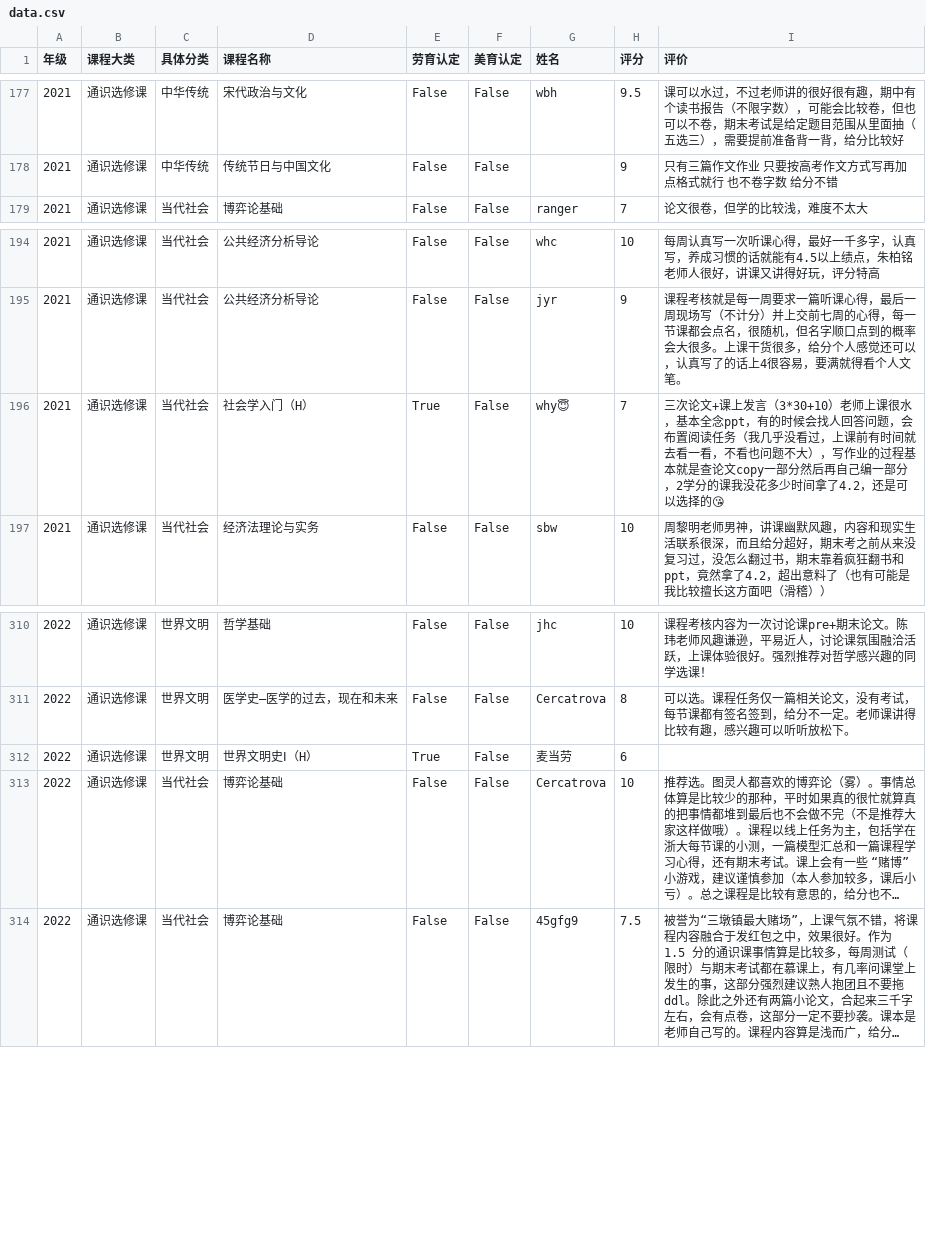
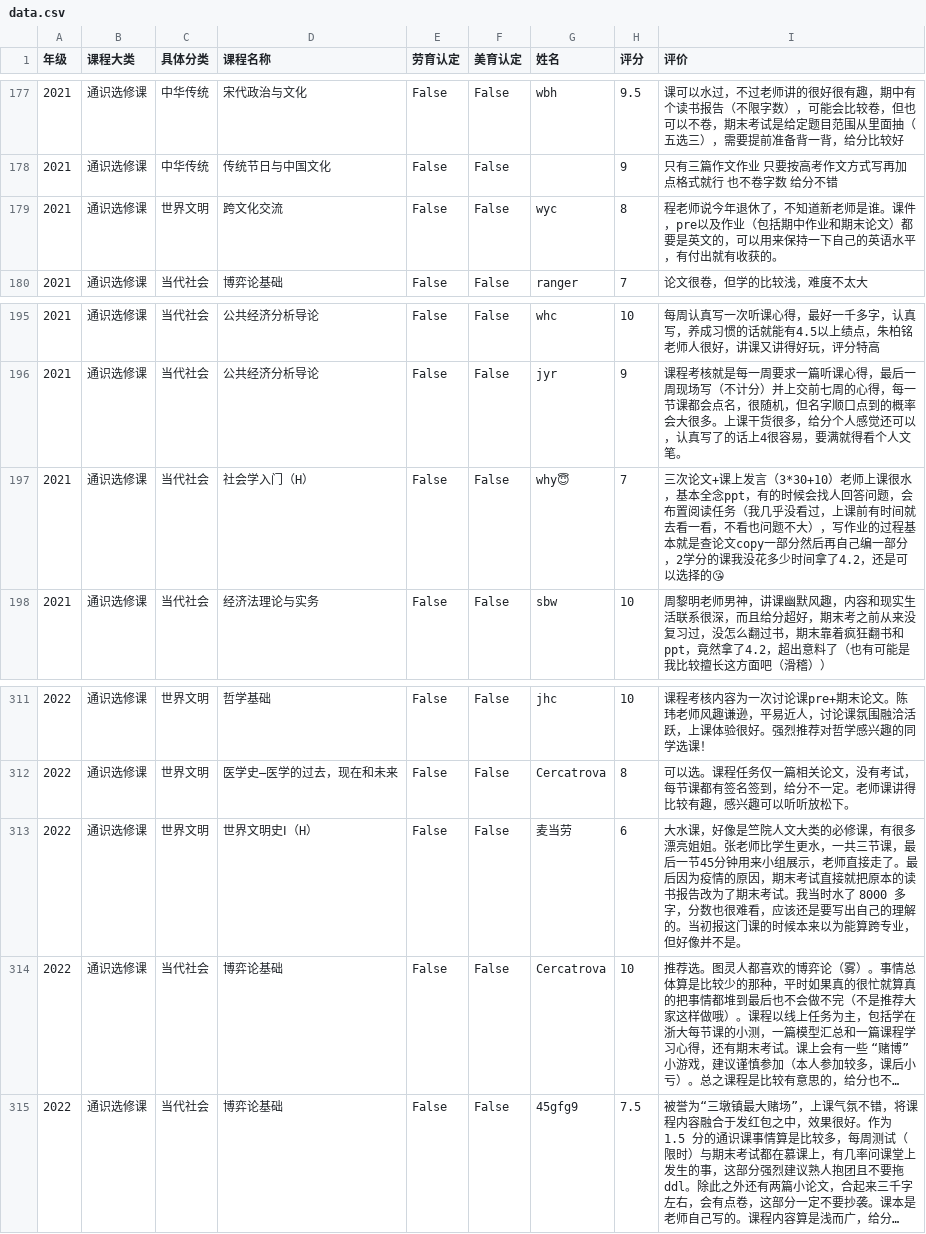
Before and after one commit to ZJU-Turing/TuringCourses, a CSV file: docs/general/data.csv, drawn as a sheet; only a part is shown, gaps mark what is left out; long unchanged cells end in …; addresses are those after the commit; the diff names each change by its address in the sheet, - before the commit and + after, or states it on an @@ line.

Commit message:
fix: 修复一些通识评价重构过程中的问题

```diff
--- a/docs/general/data.csv
+++ b/docs/general/data.csv
+row 179: 2021 | 通识选修课 | 世界文明 | 跨文化交流 | False | False | wyc | 8 | 程老师说今年退休了，不知道新老师是谁。课件，pre以及作业（包括期中作业和期末论文）都要是英文的，可以用来保持一下自己的英语水平，有付出就有收获的。
-E197 (劳育认定): True
+E197 (劳育认定): False
-E313 (劳育认定): True
+E313 (劳育认定): False
-I313 (评价): (empty)
+I313 (评价): 大水课，好像是竺院人文大类的必修课，有很多漂亮姐姐。张老师比学生更水，一共三节课，最后一节45分钟用来小组展示，老师直接走了。最后因为疫情的原因，期末考试直接就把原本的读书报告改为了期末考试。我当时水了 8000 多字，分数也很难看，应该还是要写出自己的理解的。当初报这门课的时候本来以为能算跨专业，但好像并不是。
```
